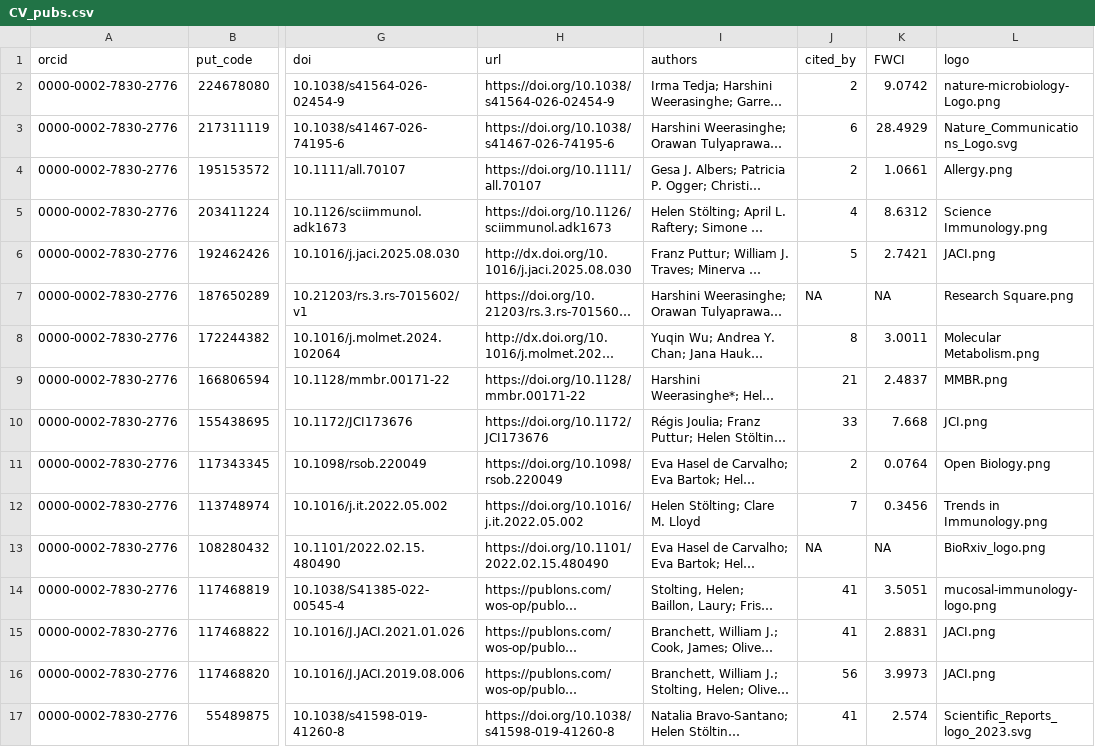
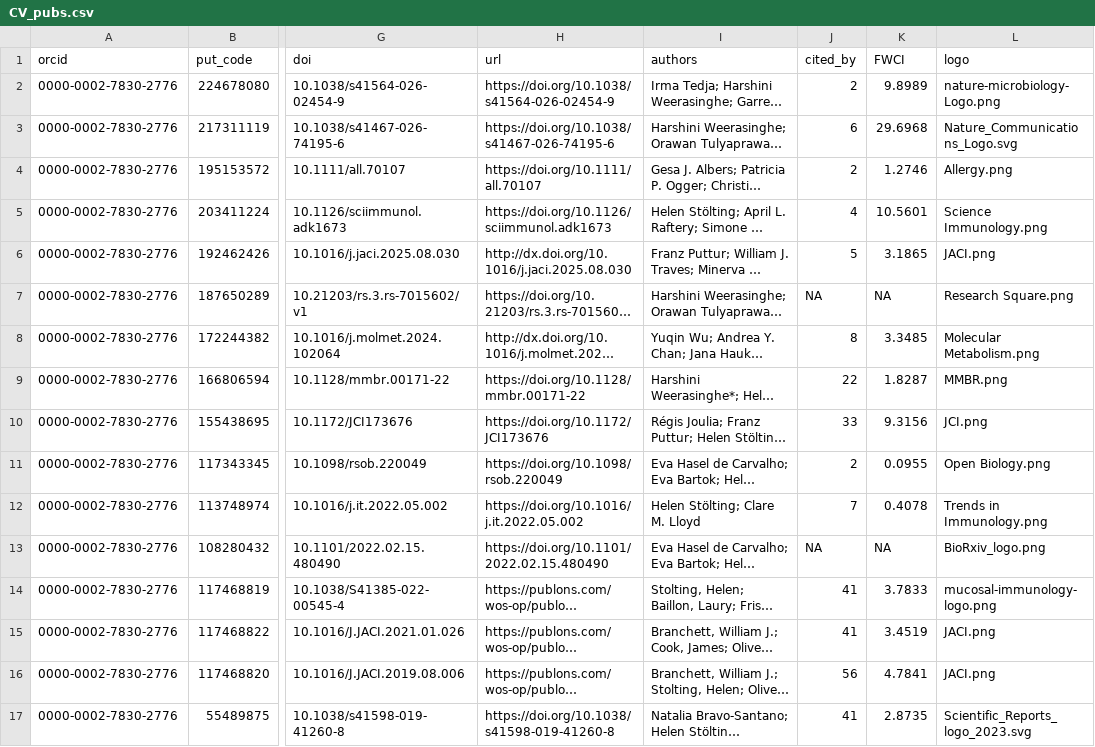
Before and after one commit to hstoelting/CV-Helen_Stoelting, a CSV file: data/CV_pubs.csv, drawn as a sheet; only a part is shown, gaps mark what is left out; long unchanged cells end in …; the diff names each change by its address in the sheet, - before the commit and + after, or states it on an @@ line.

```diff
--- a/data/CV_pubs.csv
+++ b/data/CV_pubs.csv
-K2 (FWCI): 9.0742
+K2 (FWCI): 9.8989
-K3 (FWCI): 28.4929
+K3 (FWCI): 29.6968
-K4 (FWCI): 1.0661
+K4 (FWCI): 1.2746
-K5 (FWCI): 8.6312
+K5 (FWCI): 10.5601
-K6 (FWCI): 2.7421
+K6 (FWCI): 3.1865
-K8 (FWCI): 3.0011
+K8 (FWCI): 3.3485
-J9 (cited_by): 21
+J9 (cited_by): 22
-K9 (FWCI): 2.4837
+K9 (FWCI): 1.8287
-K10 (FWCI): 7.668
+K10 (FWCI): 9.3156
-K11 (FWCI): 0.0764
+K11 (FWCI): 0.0955
-K12 (FWCI): 0.3456
+K12 (FWCI): 0.4078
-K14 (FWCI): 3.5051
+K14 (FWCI): 3.7833
-K15 (FWCI): 2.8831
+K15 (FWCI): 3.4519
-K16 (FWCI): 3.9973
+K16 (FWCI): 4.7841
-K17 (FWCI): 2.574
+K17 (FWCI): 2.8735
```
Also changed, not shown: 1 other file.
